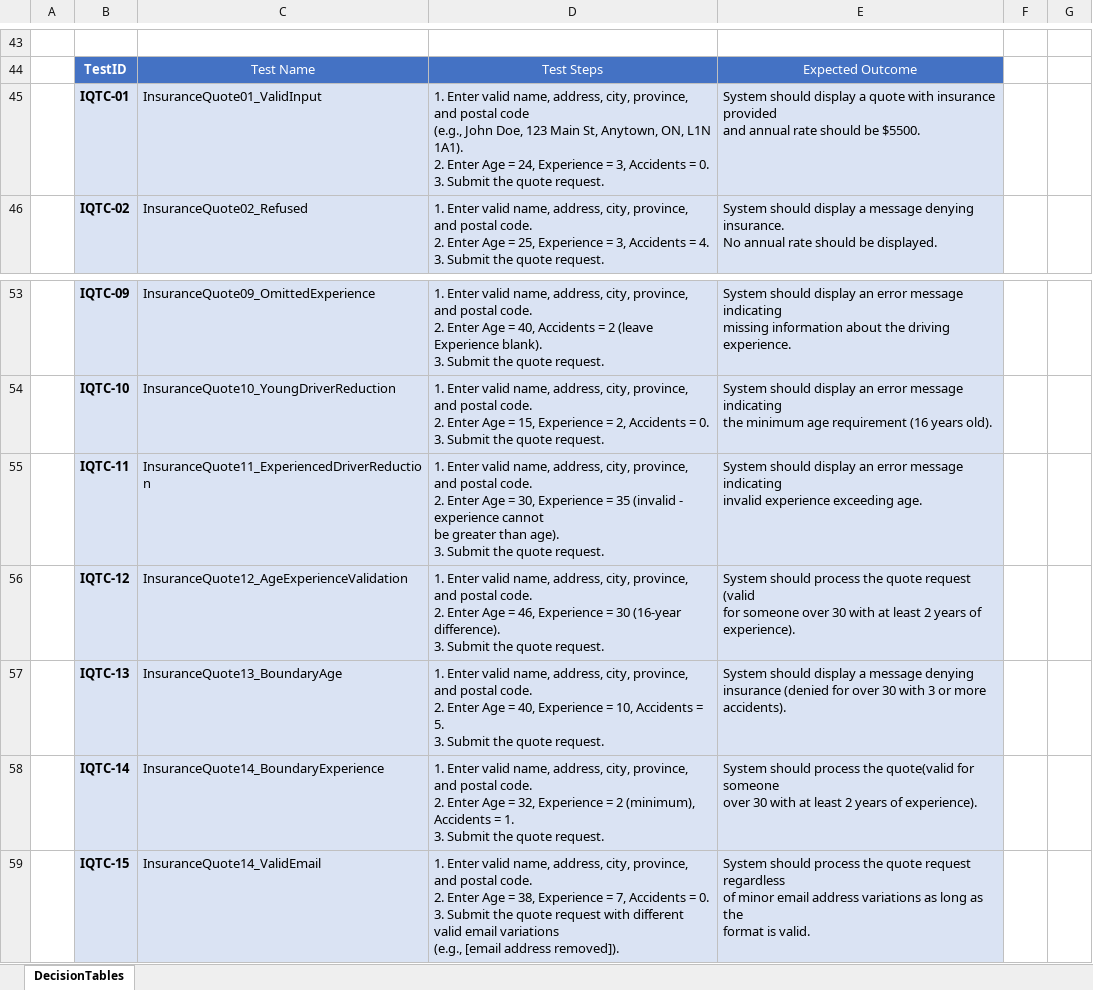
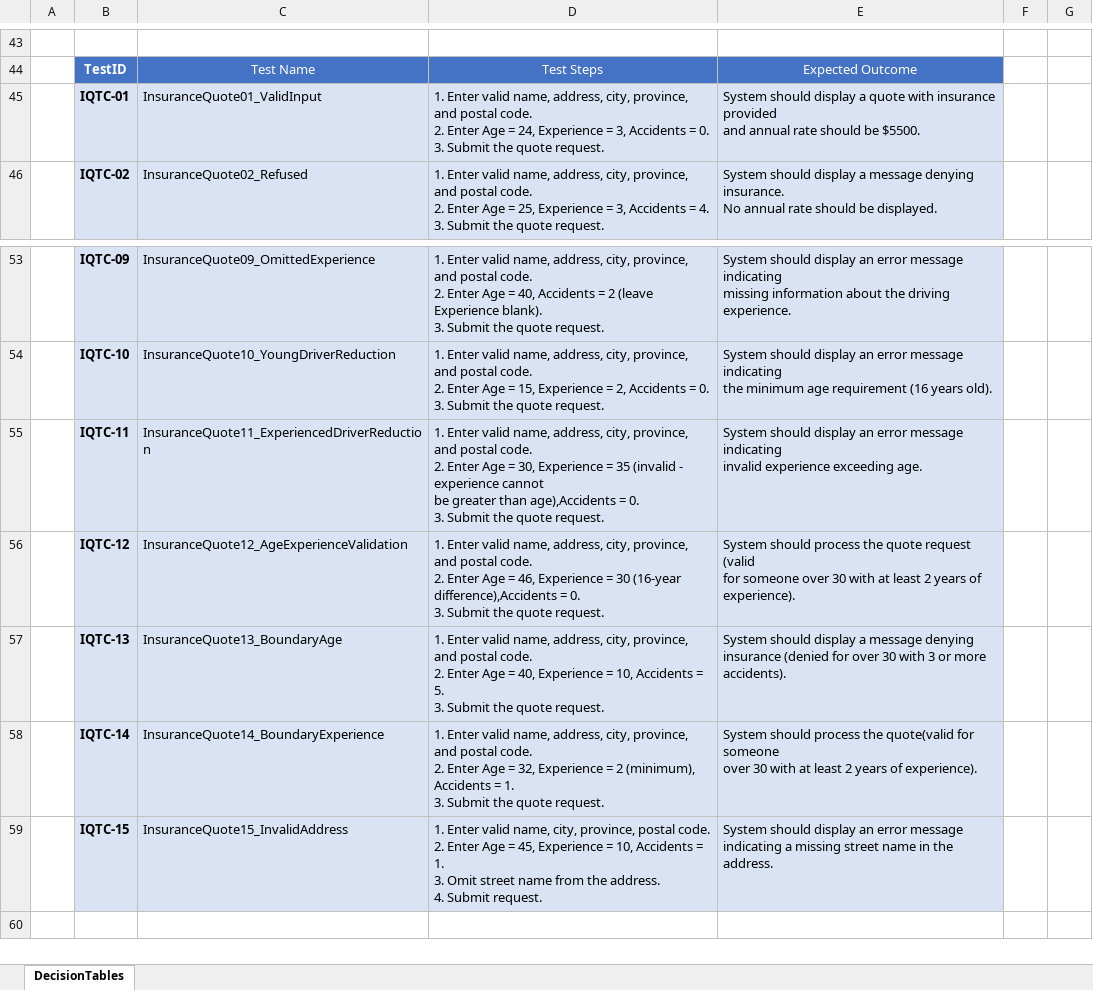
Before and after one commit to AmarK-007/SoftwareQuality-Assignment-4-AutomationFunctionalTesting, an Excel workbook: DecicionTables.xlsx, sheet DecisionTables, drawn as a sheet; only a part is shown, gaps mark what is left out; values as stored, in another font and other column widths than the file's, no borders; table styles not drawn; ↵ is a line break in a cell; the diff names each change by its address in the sheet, - before the commit and + after, or states it on an @@ line.

```diff
--- a/DecicionTables.xlsx (sheet DecisionTables)
+++ b/DecicionTables.xlsx (sheet DecisionTables)
-D45: …and postal code ↵ (e.g., John Doe, 123 Main St, Anytown, ON, L1N 1A1). ↵ 2. Enter…
+D45: …and postal code. ↵ 2. Enter…
-D55: …greater than age). ↵ 3. Submit…
+D55: …greater than age),Accidents = 0. ↵ 3. Submit…
-D56: …30 (16-year difference). ↵ 3. Submit…
+D56: …30 (16-year difference),Accidents = 0. ↵ 3. Submit…
-C59: InsuranceQuote14_ValidEmail
+C59: InsuranceQuote15_InvalidAddress
-D59: …valid name, address, city, province, and postal code. ↵ 2. Enter Age = 38, Experience = 7, Accidents = 0. ↵ 3. Submit the quote request with different valid email variations ↵ (e.g., [email address removed]).
+D59: …valid name, city, province, postal code. ↵ 2. Enter Age = 45, Experience = 10, Accidents = 1. ↵ 3. Omit street name from the address. ↵ 4. Submit request.
-E59: System should process the quote request regardless ↵ of minor email address variations as long as the ↵ format is valid.
+E59: System should display an error message indicating a missing street name in the address.
```
Also changed, not shown: 2 other files.
